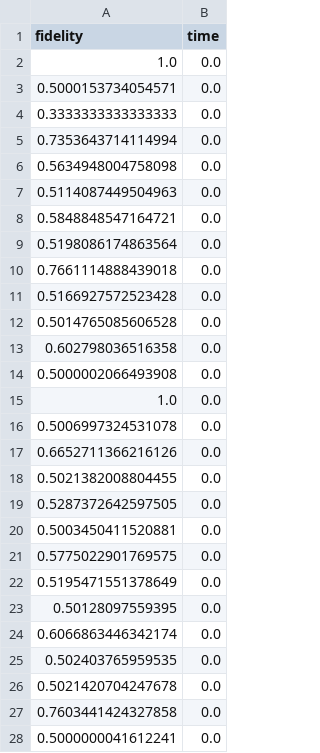
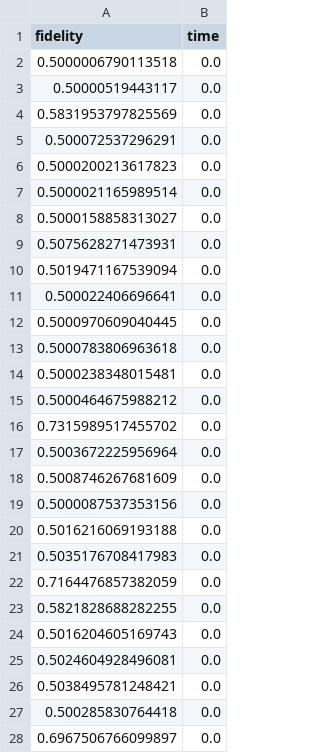
Before and after one commit to nickhrm/purify, a CSV file: results/ALWAYS_PROT_3.csv, drawn as a sheet; only a part is shown; the diff covers the shown part only.

```diff
--- a/results/ALWAYS_PROT_3.csv
+++ b/results/ALWAYS_PROT_3.csv
@@ -1,28 +1,28 @@
 fidelity,time
-1.0,0.0
-0.5000153734054571,0.0
-0.3333333333333333,0.0
-0.7353643714114994,0.0
-0.5634948004758098,0.0
-0.5114087449504963,0.0
-0.5848848547164721,0.0
-0.5198086174863564,0.0
-0.7661114888439018,0.0
-0.5166927572523428,0.0
-0.5014765085606528,0.0
-0.602798036516358,0.0
-0.5000002066493908,0.0
-1.0,0.0
-0.5006997324531078,0.0
-0.6652711366216126,0.0
-0.5021382008804455,0.0
-0.5287372642597505,0.0
-0.5003450411520881,0.0
-0.5775022901769575,0.0
-0.5195471551378649,0.0
-0.50128097559395,0.0
-0.6066863446342174,0.0
-0.502403765959535,0.0
-0.5021420704247678,0.0
-0.7603441424327858,0.0
-0.5000000041612241,0.0
+0.5000006790113518,0.0
+0.50000519443117,0.0
+0.5831953797825569,0.0
+0.500072537296291,0.0
+0.5000200213617823,0.0
+0.5000021165989514,0.0
+0.5000158858313027,0.0
+0.5075628271473931,0.0
+0.5019471167539094,0.0
+0.500022406696641,0.0
+0.5000970609040445,0.0
+0.5000783806963618,0.0
+0.5000238348015481,0.0
+0.5000464675988212,0.0
+0.7315989517455702,0.0
+0.5003672225956964,0.0
+0.5008746267681609,0.0
+0.5000087537353156,0.0
+0.5016216069193188,0.0
+0.5035176708417983,0.0
+0.7164476857382059,0.0
+0.5821828688282255,0.0
+0.5016204605169743,0.0
+0.5024604928496081,0.0
+0.5038495781248421,0.0
+0.500285830764418,0.0
+0.6967506766099897,0.0
```
Also changed, not shown: 6 removed rows and 43 edited cells elsewhere in this file, results/ALWAYS_PROT_1.csv, results/ALWAYS_PROT_2.csv, 12 other files.
